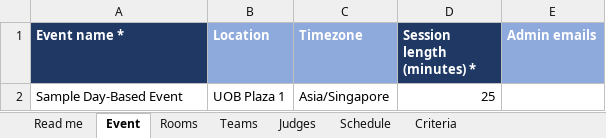
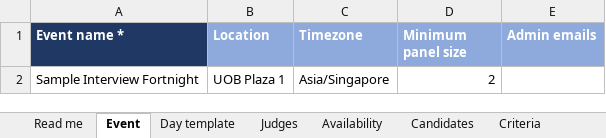
Before and after one commit to Akil-inv/hr-scoring, an Excel workbook: tools/setup-workbook/sample-event.xlsx, sheet Event, drawn as a sheet; values as stored, in another font and other column widths than the file's, no borders; the diff names each change by its address in the sheet, - before the commit and + after, or states it on an @@ line.

```diff
--- a/tools/setup-workbook/sample-event.xlsx (sheet Event)
+++ b/tools/setup-workbook/sample-event.xlsx (sheet Event)
-sheet tab: Rooms
+sheet tab: Day template
-sheet tab: Schedule
+sheet tab: Candidates
-sheet tab: Teams
+sheet tab: Availability
-D1: Session length (minutes) *
+D1: Minimum panel size
-D1 fill: #1F3864
+D1 fill: #8EA9DB
-A2 (Event name *): Sample Day-Based Event
+A2 (Event name *): Sample Interview Fortnight
-D2 (Minimum panel size): 25
+D2 (Minimum panel size): 2
```
Also changed, not shown: sheet Candidates, sheet Judges, sheet Day template, sheet Read me, apps/web/public/templates/event-setup-template.xlsx, 1 other file.
